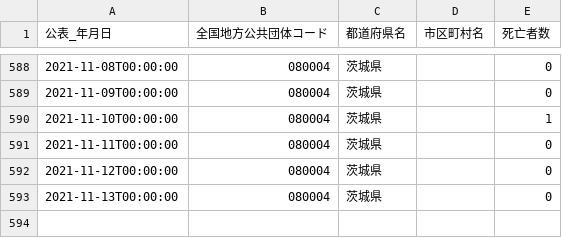
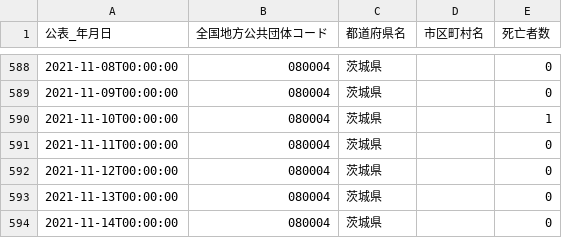
Before and after one commit to a01sa01to/my-website, a CSV file: default/opendata/data/covid19_ibaraki/080004_ibaraki_covid19_death_number.csv, drawn as a sheet; only a part is shown, gaps mark what is left out; the diff names each change by its address in the sheet, - before the commit and + after, or states it on an @@ line.

```diff
--- a/default/opendata/data/covid19_ibaraki/080004_ibaraki_covid19_death_number.csv
+++ b/default/opendata/data/covid19_ibaraki/080004_ibaraki_covid19_death_number.csv
+row 594: 2021-11-14T00:00:00 | 080004 | 茨城県 |  | 0
```
Also changed, not shown: 5 other files.
